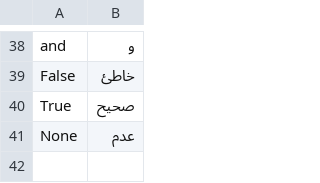
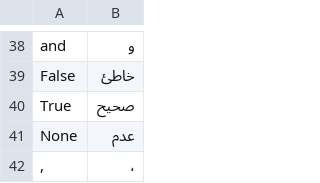
Before and after one commit to Omar-Elrefaei/ipython-elm-kernel, a CSV file: examples/arSorted.csv, drawn as a sheet; only a part is shown, gaps mark what is left out.

Commit message:
Add fasla translation (arabic comma)

```diff
--- a/examples/arSorted.csv
+++ b/examples/arSorted.csv
@@ -41 +41,2 @@ True,صحيح
 None,عدم
+",","،"
```
